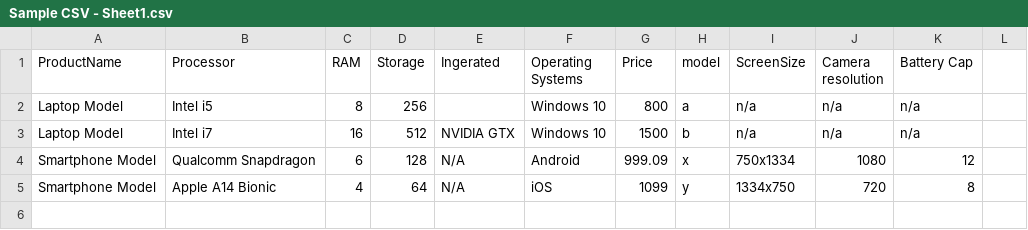
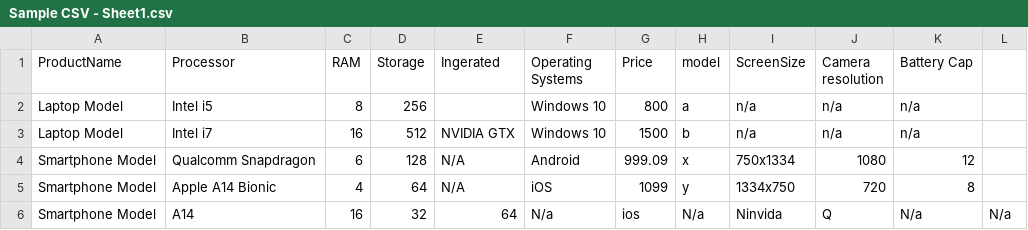
Before and after one commit to ZupperZane/OOD-H1, a CSV file: src/Sample CSV - Sheet1.csv, drawn as a sheet; the diff names each change by its address in the sheet, - before the commit and + after, or states it on an @@ line.

```diff
--- a/src/Sample CSV - Sheet1.csv
+++ b/src/Sample CSV - Sheet1.csv
+row 6: Smartphone Model | A14 | 16 | 32 | 64 | N/a | ios | N/a | Ninvida | Q | N/a | N/a
```
Also changed, not shown: 5 other files.
